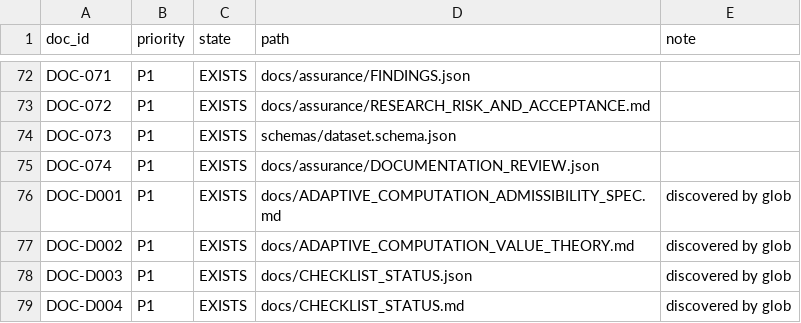
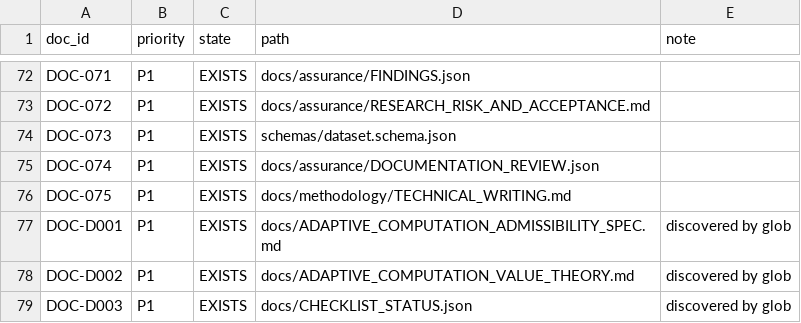
Before and after one commit to neuron7x/sapolsky-behave-layers, a CSV file: docs/vnv/DOCUMENT_STATUS_REGISTER.csv, drawn as a sheet; only a part is shown, gaps mark what is left out; the shorter side is filled out with more unchanged rows; the diff names each change by its address in the sheet, - before the commit and + after, or states it on an @@ line.

Commit message:
Tighten CWC documentation prose and correct metric wording

```diff
--- a/docs/vnv/DOCUMENT_STATUS_REGISTER.csv
+++ b/docs/vnv/DOCUMENT_STATUS_REGISTER.csv
+row 76: DOC-075 | P1 | EXISTS | docs/methodology/TECHNICAL_WRITING.md
```
Also changed, not shown: 7 other files.
